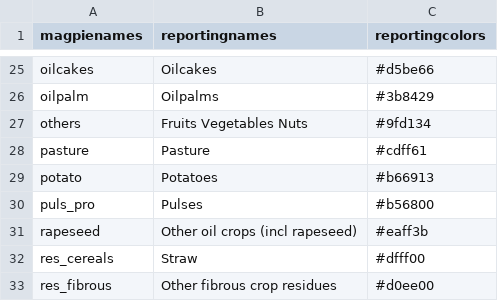
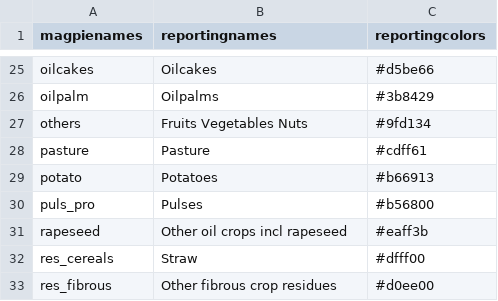
Before and after one commit to pik-piam/magpiesets, a CSV file: inst/extdata/reportingnames.csv, drawn as a sheet; only a part is shown, gaps mark what is left out; the diff names each change by its address in the sheet, - before the commit and + after, or states it on an @@ line.

Commit message:
changed name of rapeseed , the brakcets made problems with some automated scripts

```diff
--- a/inst/extdata/reportingnames.csv
+++ b/inst/extdata/reportingnames.csv
-B31 (reportingnames): Other oil crops (incl rapeseed)
+B31 (reportingnames): Other oil crops incl rapeseed
```
Also changed, not shown: 4 other files.
